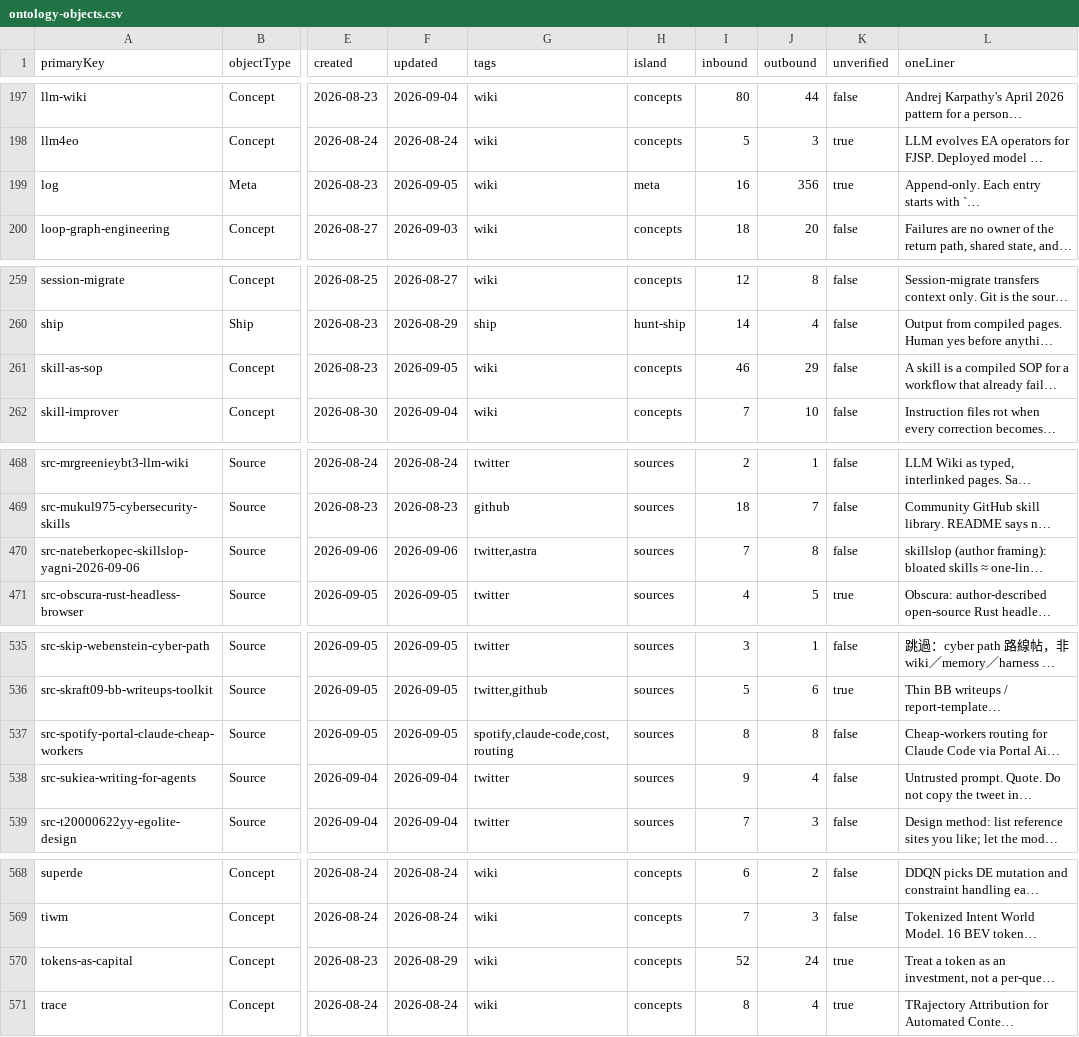
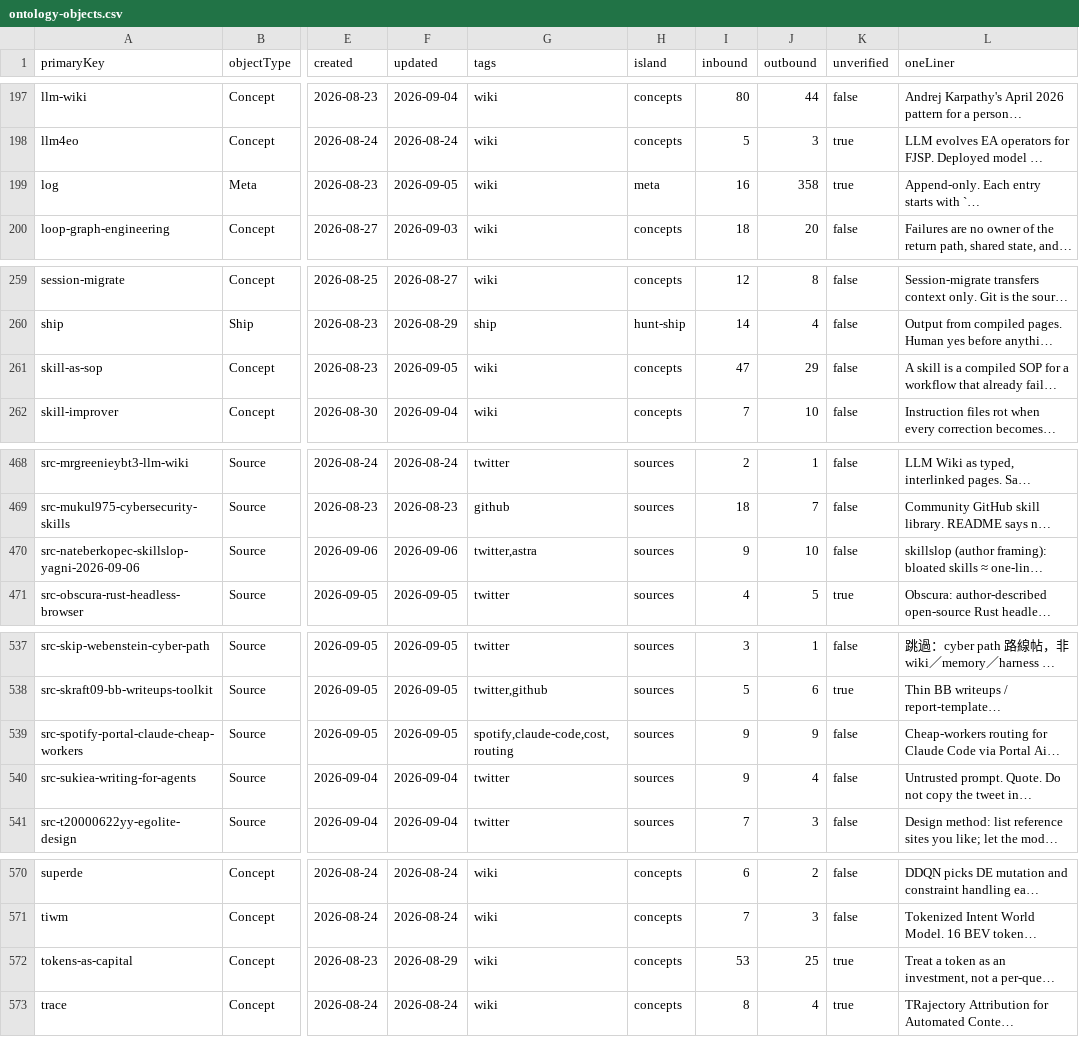
Before and after one commit to elan7192/second-brain, a CSV file: output/ontology-objects.csv, drawn as a sheet; only a part is shown, gaps mark what is left out; long unchanged cells end in …; addresses are those after the commit; the diff covers the shown part only; the diff names each change by its address in the sheet, - before the commit and + after, or states it on an @@ line.

```diff
--- a/output/ontology-objects.csv
+++ b/output/ontology-objects.csv
-J199 (outbound): 356
+J199 (outbound): 358
-I261 (inbound): 46
+I261 (inbound): 47
-I470 (inbound): 7
+I470 (inbound): 9
-J470 (outbound): 8
+J470 (outbound): 10
-I539 (inbound): 8
+I539 (inbound): 9
-J539 (outbound): 8
+J539 (outbound): 9
-I572 (inbound): 52
+I572 (inbound): 53
-J572 (outbound): 24
+J572 (outbound): 25
```
Also changed, not shown: 2 added rows and 10 edited cells elsewhere in this file, wiki/claims.csv, 10 other files.
